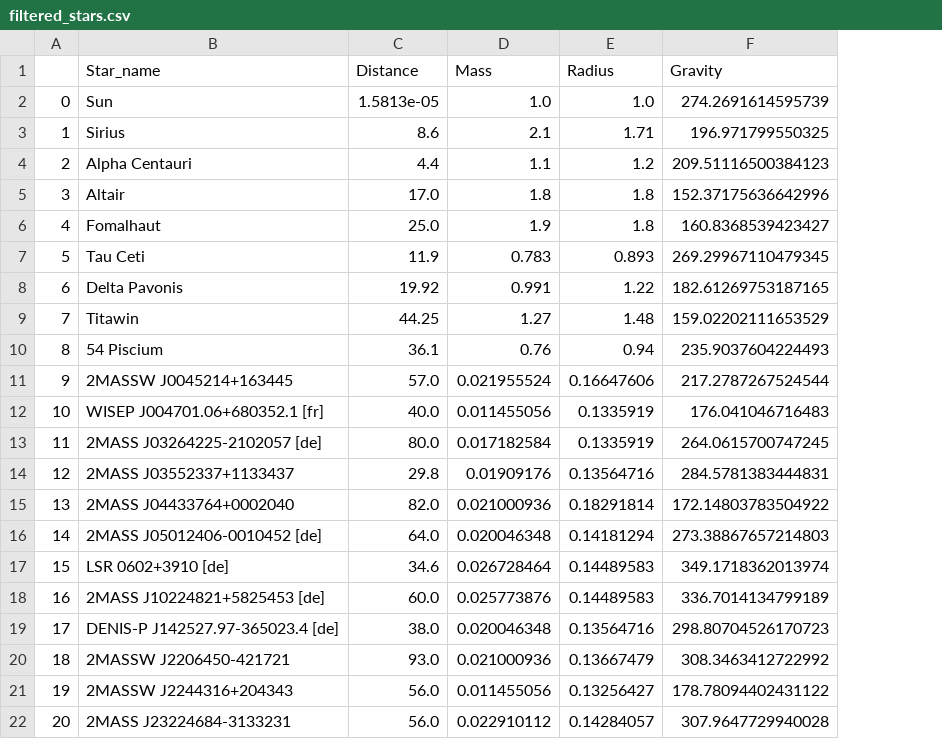
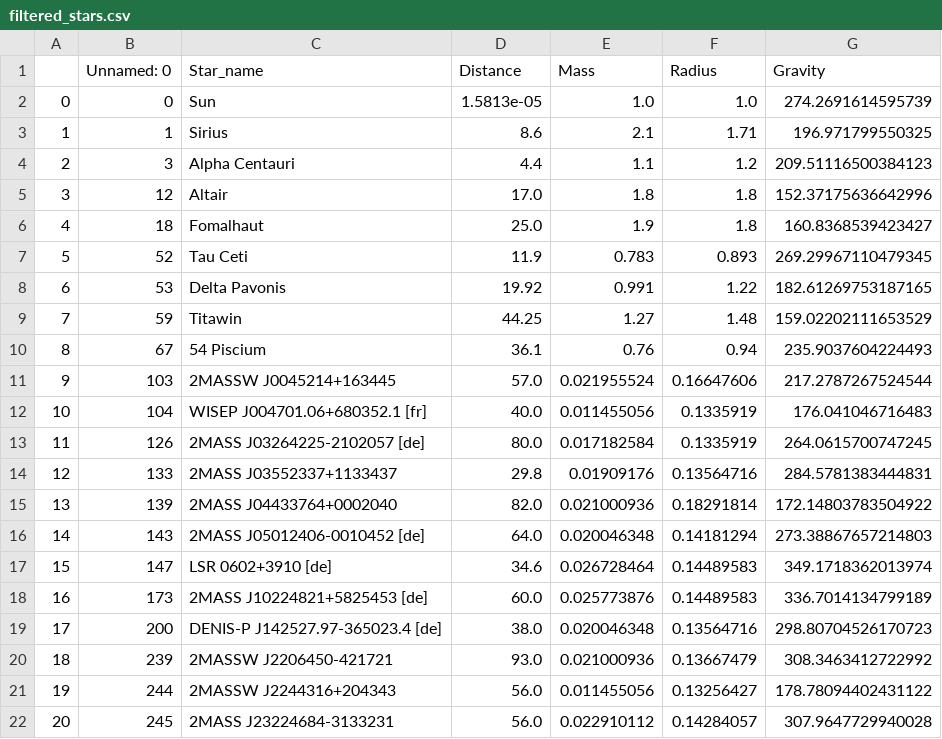
Before and after one commit to YamiAtem/Stars, a CSV file: data/filtered_stars.csv, drawn as a sheet; the diff names each change by its address in the sheet, - before the commit and + after, or states it on an @@ line.

```diff
--- a/data/filtered_stars.csv
+++ b/data/filtered_stars.csv
+column B (Unnamed: 0), rows 2-22: 0 | 1 | 3 | 12 | 18 | 52 | 53 | 59 | 67 | 103 | 104 | 126 | 133 | 139 | 143 | 147 | 173 | 200 | 239 | 244 | 245
```
Also changed, not shown: 3 other files.
